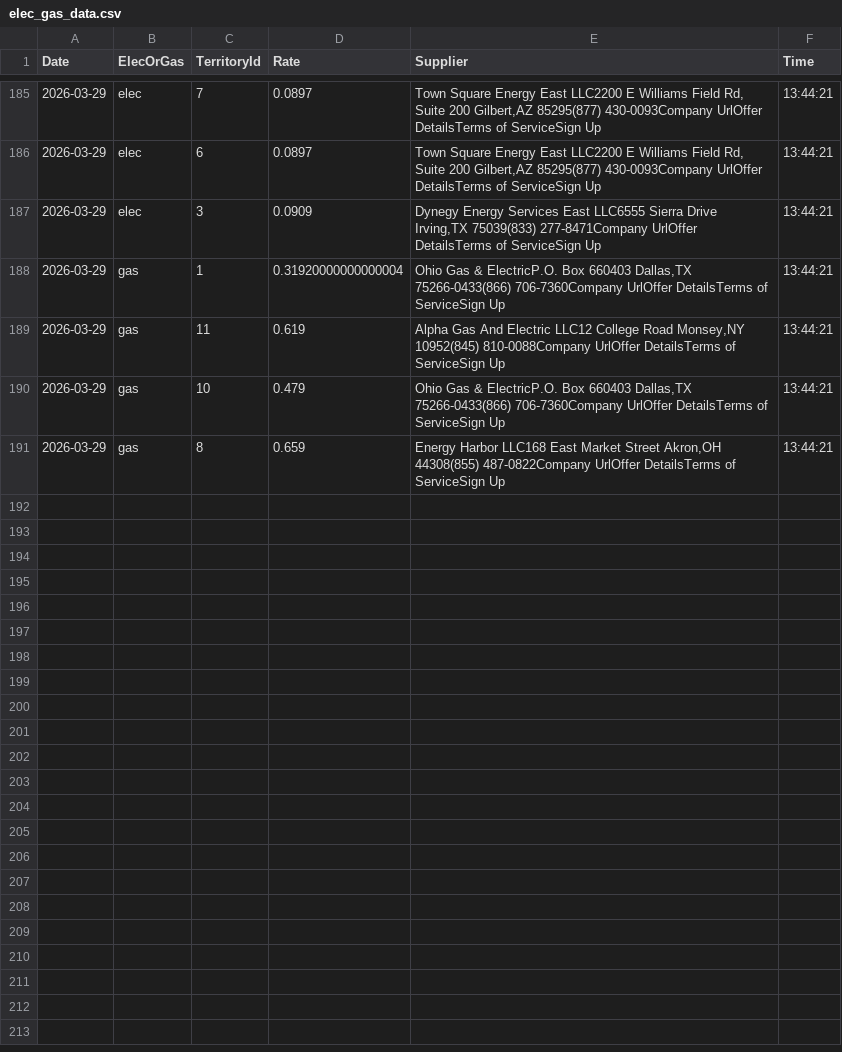
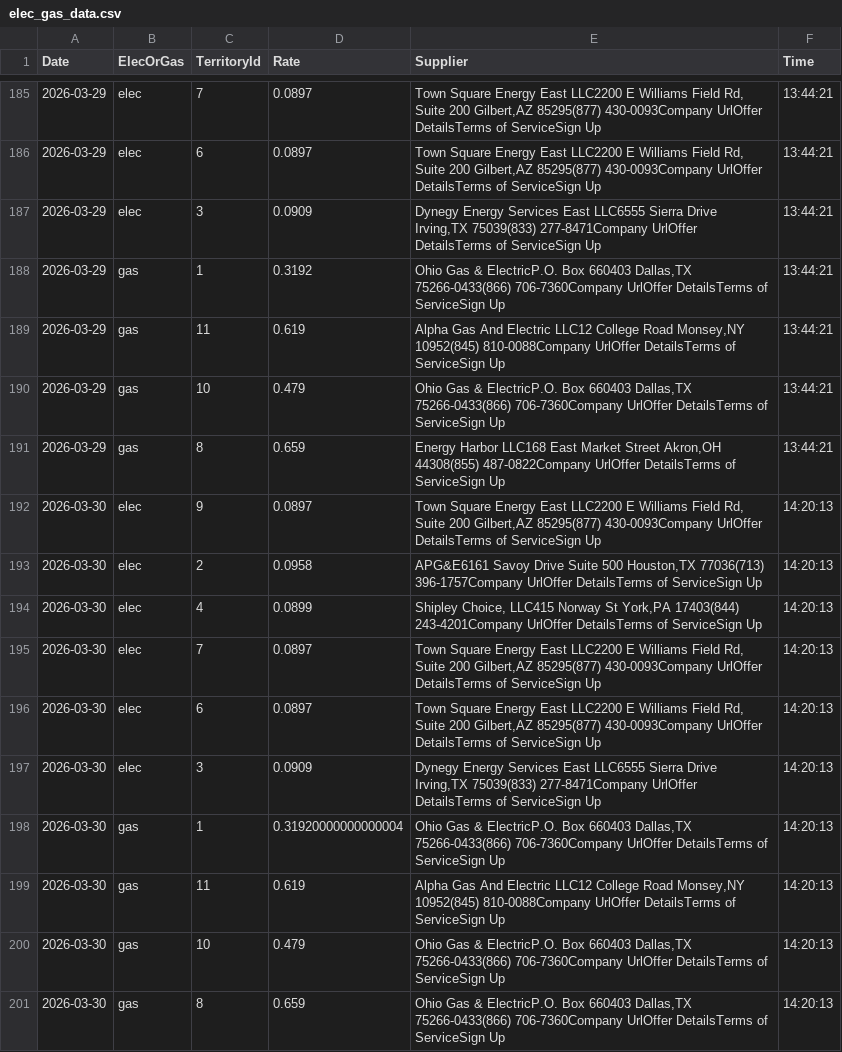
Before and after one commit to humphreysb/gasAndElectricTicker, a CSV file: elec_gas_data.csv, drawn as a sheet; only a part is shown, gaps mark what is left out.

```diff
--- a/elec_gas_data.csv
+++ b/elec_gas_data.csv
@@ -187,3 +187,3 @@ Date,ElecOrGas,TerritoryId,Rate,Supplier,Time
 2026-03-29,elec,3,0.0909,"Dynegy Energy Services East LLC6555 Sierra Drive Irving,TX 75039(833) 277-8471Company UrlOffer DetailsTerms of ServiceSign Up",13:44:21
-2026-03-29,gas,1,0.31920000000000004,"Ohio Gas & ElectricP.O. Box 660403 Dallas,TX 75266-0433(866) 706-7360Company UrlOffer DetailsTerms of ServiceSign Up",13:44:21
+2026-03-29,gas,1,0.3192,"Ohio Gas & ElectricP.O. Box 660403 Dallas,TX 75266-0433(866) 706-7360Company UrlOffer DetailsTerms of ServiceSign Up",13:44:21
 2026-03-29,gas,11,0.619,"Alpha Gas And Electric LLC12 College Road Monsey,NY 10952(845) 810-0088Company UrlOffer DetailsTerms of ServiceSign Up",13:44:21
@@ -191 +191,11 @@ Date,ElecOrGas,TerritoryId,Rate,Supplier,Time
 2026-03-29,gas,8,0.659,"Energy Harbor LLC168 East Market Street Akron,OH 44308(855) 487-0822Company UrlOffer DetailsTerms of ServiceSign Up",13:44:21
+2026-03-30,elec,9,0.0897,"Town Square Energy East LLC2200 E Williams Field Rd, Suite 200 Gilbert,AZ 85295(877) 430-0093Company UrlOffer DetailsTerms of ServiceSign Up",14:20:13
+2026-03-30,elec,2,0.0958,"APG&E6161 Savoy Drive Suite 500 Houston,TX 77036(713) 396-1757Company UrlOffer DetailsTerms of ServiceSign Up",14:20:13
+2026-03-30,elec,4,0.0899,"Shipley Choice, LLC415 Norway St York,PA 17403(844) 243-4201Company UrlOffer DetailsTerms of ServiceSign Up",14:20:13
+2026-03-30,elec,7,0.0897,"Town Square Energy East LLC2200 E Williams Field Rd, Suite 200 Gilbert,AZ 85295(877) 430-0093Company UrlOffer DetailsTerms of ServiceSign Up",14:20:13
+2026-03-30,elec,6,0.0897,"Town Square Energy East LLC2200 E Williams Field Rd, Suite 200 Gilbert,AZ 85295(877) 430-0093Company UrlOffer DetailsTerms of ServiceSign Up",14:20:13
+2026-03-30,elec,3,0.0909,"Dynegy Energy Services East LLC6555 Sierra Drive Irving,TX 75039(833) 277-8471Company UrlOffer DetailsTerms of ServiceSign Up",14:20:13
+2026-03-30,gas,1,0.31920000000000004,"Ohio Gas & ElectricP.O. Box 660403 Dallas,TX 75266-0433(866) 706-7360Company UrlOffer DetailsTerms of ServiceSign Up",14:20:13
+2026-03-30,gas,11,0.619,"Alpha Gas And Electric LLC12 College Road Monsey,NY 10952(845) 810-0088Company UrlOffer DetailsTerms of ServiceSign Up",14:20:13
+2026-03-30,gas,10,0.479,"Ohio Gas & ElectricP.O. Box 660403 Dallas,TX 75266-0433(866) 706-7360Company UrlOffer DetailsTerms of ServiceSign Up",14:20:13
+2026-03-30,gas,8,0.659,"Ohio Gas & ElectricP.O. Box 660403 Dallas,TX 75266-0433(866) 706-7360Company UrlOffer DetailsTerms of ServiceSign Up",14:20:13
```
Also changed, not shown: 3 other files.
